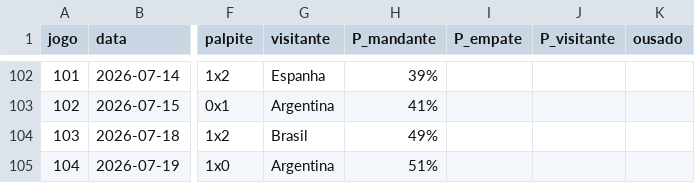
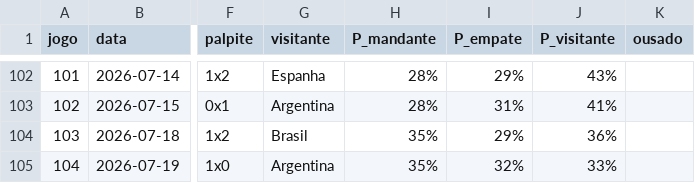
Before and after one commit to marcovillar-br/worldcup, a CSV file: data/editions/2026/history/2026-07-05.csv, drawn as a sheet; only a part is shown, gaps mark what is left out; the diff covers the shown part only; the diff names each change by its address in the sheet, - before the commit and + after, or states it on an @@ line.

```diff
--- a/data/editions/2026/history/2026-07-05.csv
+++ b/data/editions/2026/history/2026-07-05.csv
-H102 (P_mandante): 39%
+H102 (P_mandante): 28%
-I102 (P_empate): (empty)
+I102 (P_empate): 29%
-J102 (P_visitante): (empty)
+J102 (P_visitante): 43%
-H103 (P_mandante): 41%
+H103 (P_mandante): 28%
-I103 (P_empate): (empty)
+I103 (P_empate): 31%
-J103 (P_visitante): (empty)
+J103 (P_visitante): 41%
-H104 (P_mandante): 49%
+H104 (P_mandante): 35%
-I104 (P_empate): (empty)
+I104 (P_empate): 29%
-J104 (P_visitante): (empty)
+J104 (P_visitante): 36%
-H105 (P_mandante): 51%
+H105 (P_mandante): 35%
-I105 (P_empate): (empty)
+I105 (P_empate): 32%
-J105 (P_visitante): (empty)
+J105 (P_visitante): 33%
```
Also changed, not shown: 30 edited cells elsewhere in this file, 5 other files.
